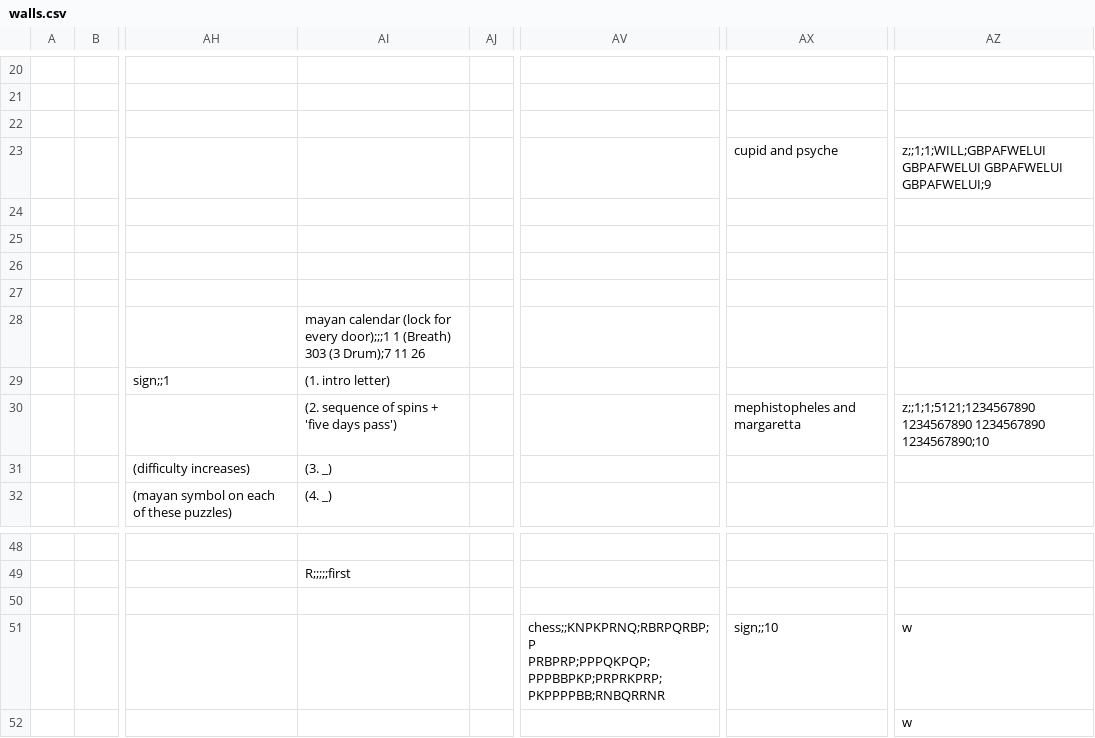
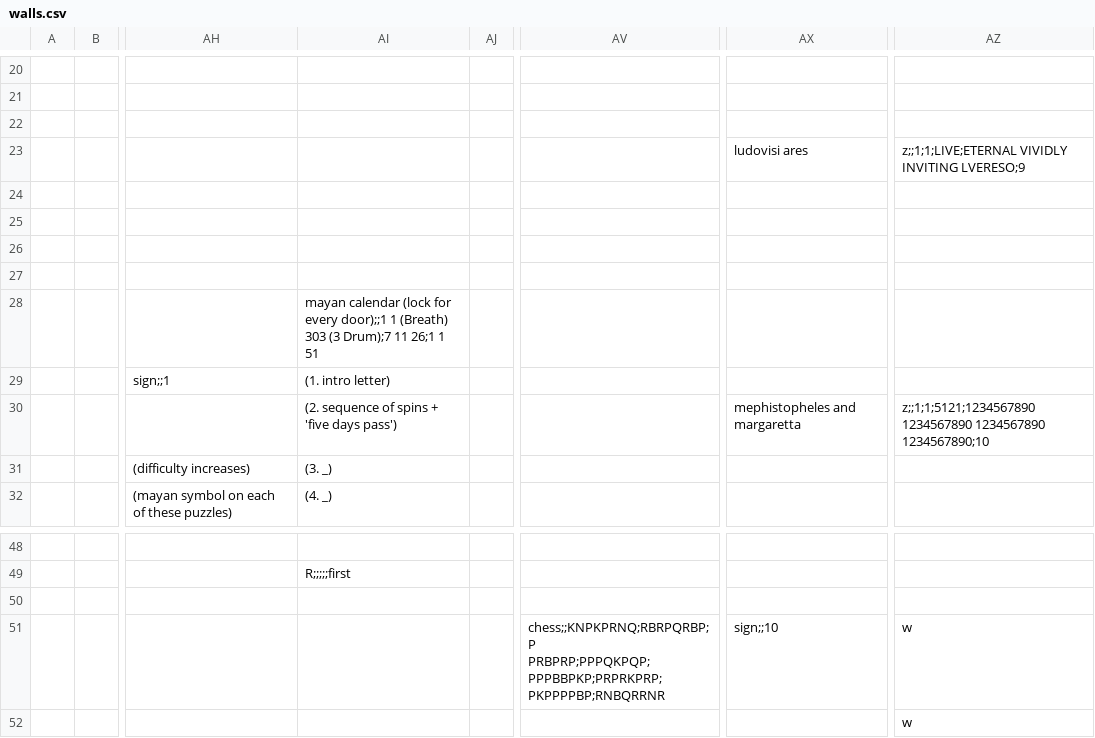
Before and after one commit to cometkaizo/PuzzleGame, a CSV file: src/main/resources/world/lobby/walls.csv, drawn as a sheet; only a part is shown, gaps mark what is left out; the diff names each change by its address in the sheet, - before the commit and + after, or states it on an @@ line.

```diff
--- a/src/main/resources/world/lobby/walls.csv
+++ b/src/main/resources/world/lobby/walls.csv
-AX23: cupid and psyche
+AX23: ludovisi ares
-AZ23: z;;1;1;WILL;GBPAFWELUI GBPAFWELUI GBPAFWELUI GBPAFWELUI;9
+AZ23: z;;1;1;LIVE;ETERNAL VIVIDLY INVITING LVERESO;9
-AI28: …for every door);;;1 1 (Breath) 303 (3 Drum);7 11 26
+AI28: …for every door);;1 1 (Breath) 303 (3 Drum);7 11 26;1 1 51
-AV51: chess;;KNPKPRNQ;RBRPQRBP;P PRBPRP;PPPQKPQP;PPPBBPKP;PRPRKPRP;PKPPPPBB;RNBQRRNR
+AV51: chess;;KNPKPRNQ;RBRPQRBP;P PRBPRP;PPPQKPQP;PPPBBPKP;PRPRKPRP;PKPPPPBP;RNBQRRNR
```
Also changed, not shown: 28 other files.
